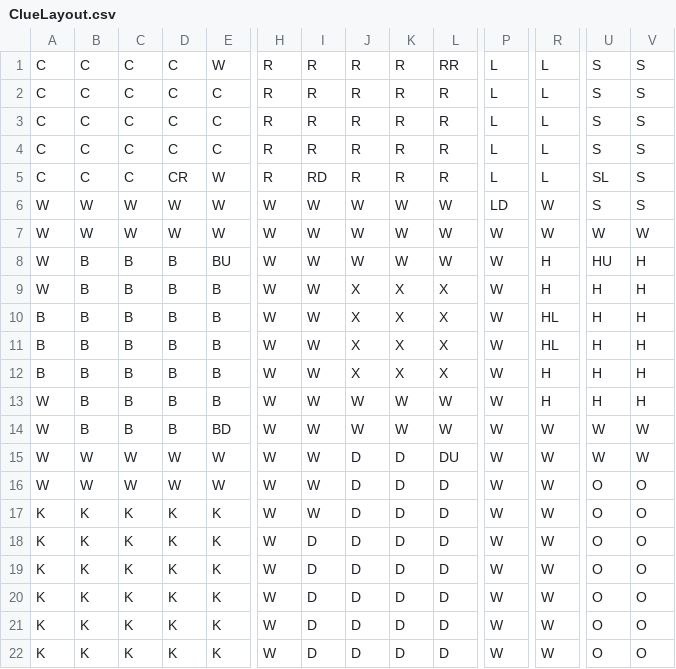
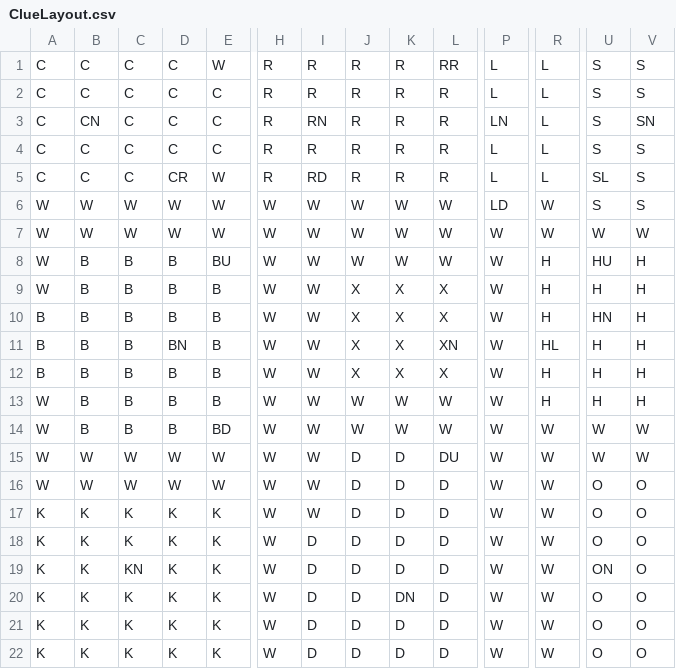
Before and after one commit to manofgate/ClueGameCode3, a CSV file: CluePlayers2/config/ClueLayout.csv, drawn as a sheet; only a part is shown, gaps mark what is left out; the diff names each change by its address in the sheet, - before the commit and + after, or states it on an @@ line.

```diff
--- a/CluePlayers2/config/ClueLayout.csv
+++ b/CluePlayers2/config/ClueLayout.csv
-B3: C
+B3: CN
-I3: R
+I3: RN
-P3: L
+P3: LN
-V3: S
+V3: SN
-R10: HL
+R10: H
-U10: H
+U10: HN
-D11: B
+D11: BN
-L11: X
+L11: XN
-C19: K
+C19: KN
-U19: O
+U19: ON
-K20: D
+K20: DN
```
Also changed, not shown: 12 other files.
